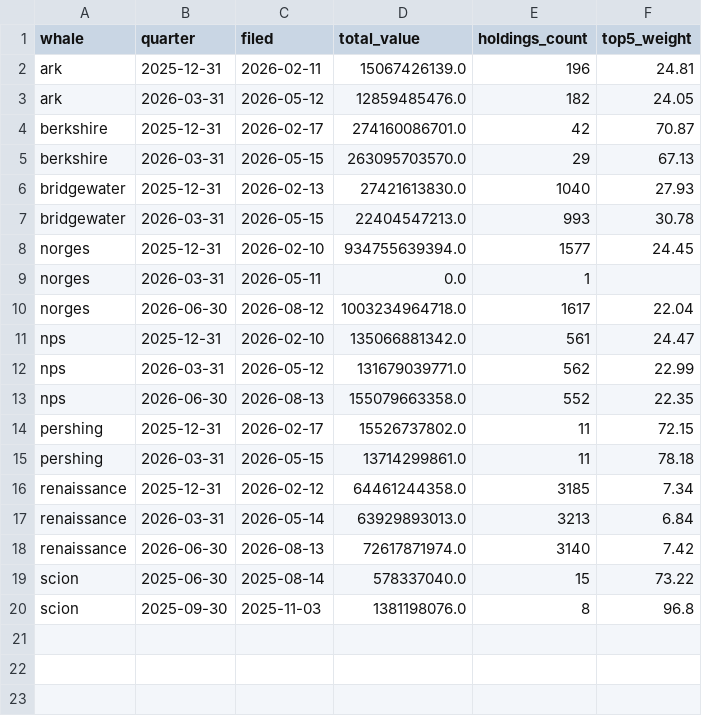
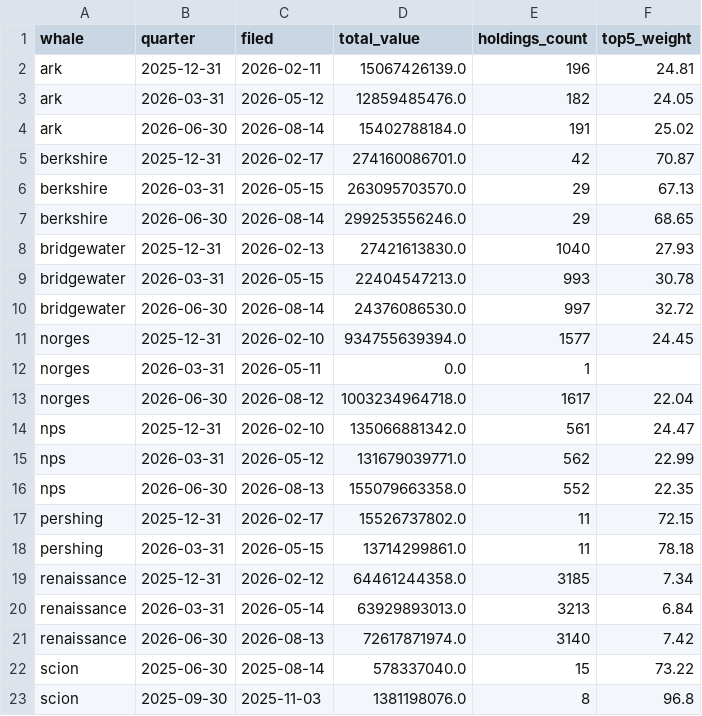
Before and after one commit to praswna/ValueIndex, a CSV file: src/valueindex/sample_data/edgar_whale_history.csv, drawn as a sheet.

```diff
--- a/src/valueindex/sample_data/edgar_whale_history.csv
+++ b/src/valueindex/sample_data/edgar_whale_history.csv
@@ -3,6 +3,9 @@ ark,2025-12-31,2026-02-11,15067426139.0,196,24.81
 ark,2026-03-31,2026-05-12,12859485476.0,182,24.05
+ark,2026-06-30,2026-08-14,15402788184.0,191,25.02
 berkshire,2025-12-31,2026-02-17,274160086701.0,42,70.87
 berkshire,2026-03-31,2026-05-15,263095703570.0,29,67.13
+berkshire,2026-06-30,2026-08-14,299253556246.0,29,68.65
 bridgewater,2025-12-31,2026-02-13,27421613830.0,1040,27.93
 bridgewater,2026-03-31,2026-05-15,22404547213.0,993,30.78
+bridgewater,2026-06-30,2026-08-14,24376086530.0,997,32.72
 norges,2025-12-31,2026-02-10,934755639394.0,1577,24.45
```
Also changed, not shown: docs/data/valueindex_panel.csv, src/valueindex/sample_data/cnn_fear_greed.csv, 16 other files.
